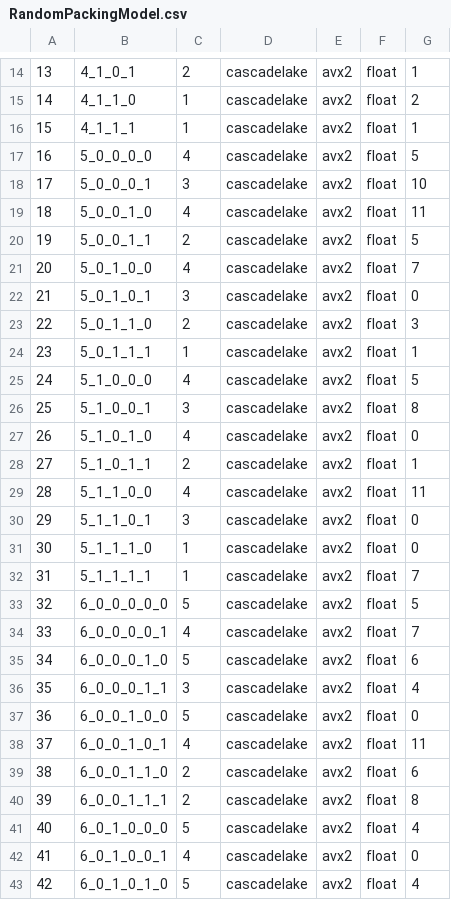
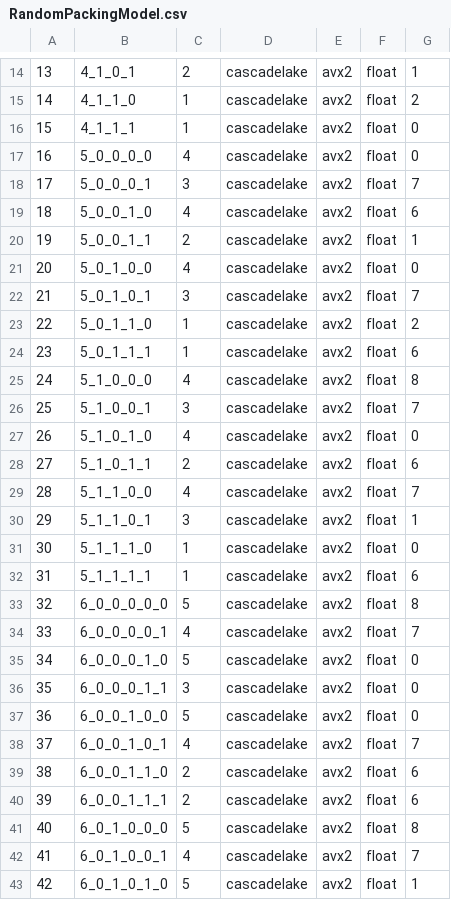
Before and after one commit to UDC-GAC/MACVETH, a CSV file: include/CostModel/RandomPackingModel.csv, drawn as a sheet; only a part is shown, gaps mark what is left out; the diff covers the shown part only.

```diff
--- a/include/CostModel/RandomPackingModel.csv
+++ b/include/CostModel/RandomPackingModel.csv
@@ -15,29 +15,29 @@
 14,4_1_1_0,1,cascadelake,avx2,float,2
-15,4_1_1_1,1,cascadelake,avx2,float,1
-16,5_0_0_0_0,4,cascadelake,avx2,float,5
-17,5_0_0_0_1,3,cascadelake,avx2,float,10
-18,5_0_0_1_0,4,cascadelake,avx2,float,11
-19,5_0_0_1_1,2,cascadelake,avx2,float,5
-20,5_0_1_0_0,4,cascadelake,avx2,float,7
-21,5_0_1_0_1,3,cascadelake,avx2,float,0
-22,5_0_1_1_0,2,cascadelake,avx2,float,3
-23,5_0_1_1_1,1,cascadelake,avx2,float,1
-24,5_1_0_0_0,4,cascadelake,avx2,float,5
-25,5_1_0_0_1,3,cascadelake,avx2,float,8
+15,4_1_1_1,1,cascadelake,avx2,float,0
+16,5_0_0_0_0,4,cascadelake,avx2,float,0
+17,5_0_0_0_1,3,cascadelake,avx2,float,7
+18,5_0_0_1_0,4,cascadelake,avx2,float,6
+19,5_0_0_1_1,2,cascadelake,avx2,float,1
+20,5_0_1_0_0,4,cascadelake,avx2,float,0
+21,5_0_1_0_1,3,cascadelake,avx2,float,7
+22,5_0_1_1_0,1,cascadelake,avx2,float,2
+23,5_0_1_1_1,1,cascadelake,avx2,float,6
+24,5_1_0_0_0,4,cascadelake,avx2,float,8
+25,5_1_0_0_1,3,cascadelake,avx2,float,7
 26,5_1_0_1_0,4,cascadelake,avx2,float,0
-27,5_1_0_1_1,2,cascadelake,avx2,float,1
-28,5_1_1_0_0,4,cascadelake,avx2,float,11
-29,5_1_1_0_1,3,cascadelake,avx2,float,0
+27,5_1_0_1_1,2,cascadelake,avx2,float,6
+28,5_1_1_0_0,4,cascadelake,avx2,float,7
+29,5_1_1_0_1,3,cascadelake,avx2,float,1
 30,5_1_1_1_0,1,cascadelake,avx2,float,0
-31,5_1_1_1_1,1,cascadelake,avx2,float,7
-32,6_0_0_0_0_0,5,cascadelake,avx2,float,5
+31,5_1_1_1_1,1,cascadelake,avx2,float,6
+32,6_0_0_0_0_0,5,cascadelake,avx2,float,8
 33,6_0_0_0_0_1,4,cascadelake,avx2,float,7
-34,6_0_0_0_1_0,5,cascadelake,avx2,float,6
-35,6_0_0_0_1_1,3,cascadelake,avx2,float,4
+34,6_0_0_0_1_0,5,cascadelake,avx2,float,0
+35,6_0_0_0_1_1,3,cascadelake,avx2,float,0
 36,6_0_0_1_0_0,5,cascadelake,avx2,float,0
-37,6_0_0_1_0_1,4,cascadelake,avx2,float,11
+37,6_0_0_1_0_1,4,cascadelake,avx2,float,7
 38,6_0_0_1_1_0,2,cascadelake,avx2,float,6
-39,6_0_0_1_1_1,2,cascadelake,avx2,float,8
-40,6_0_1_0_0_0,5,cascadelake,avx2,float,4
-41,6_0_1_0_0_1,4,cascadelake,avx2,float,0
-42,6_0_1_0_1_0,5,cascadelake,avx2,float,4
+39,6_0_0_1_1_1,2,cascadelake,avx2,float,6
+40,6_0_1_0_0_0,5,cascadelake,avx2,float,8
+41,6_0_1_0_0_1,4,cascadelake,avx2,float,7
+42,6_0_1_0_1_0,5,cascadelake,avx2,float,1
```
Also changed, not shown: 172 edited cells elsewhere in this file, 10 other files.
